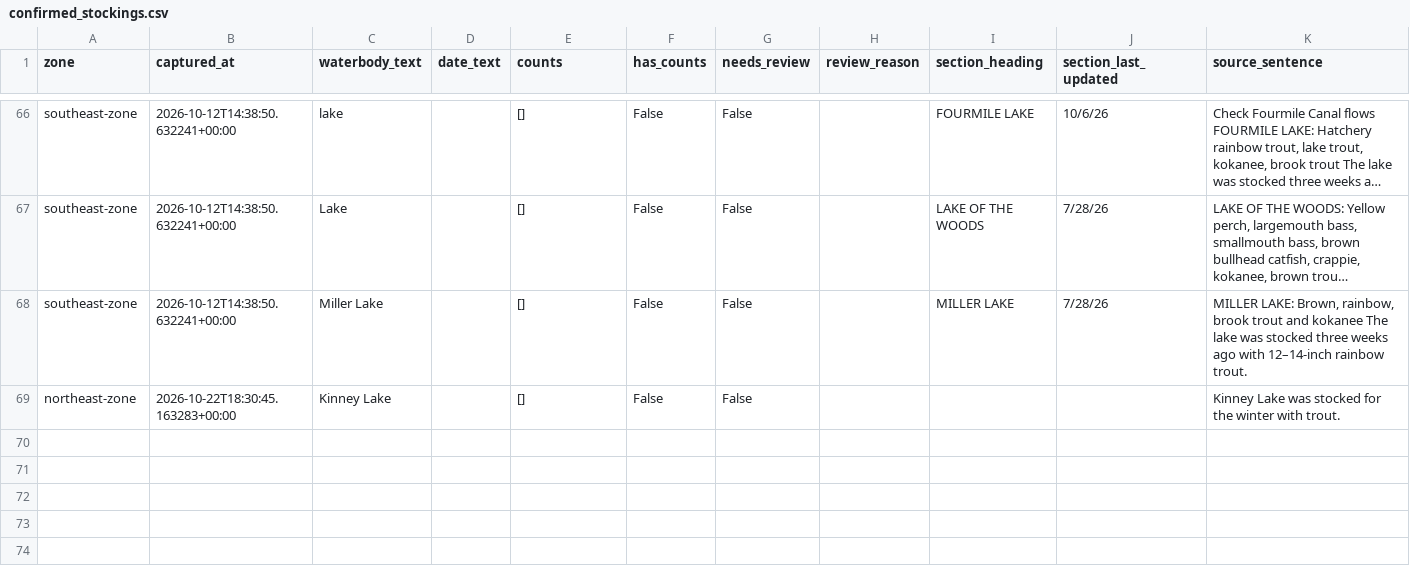
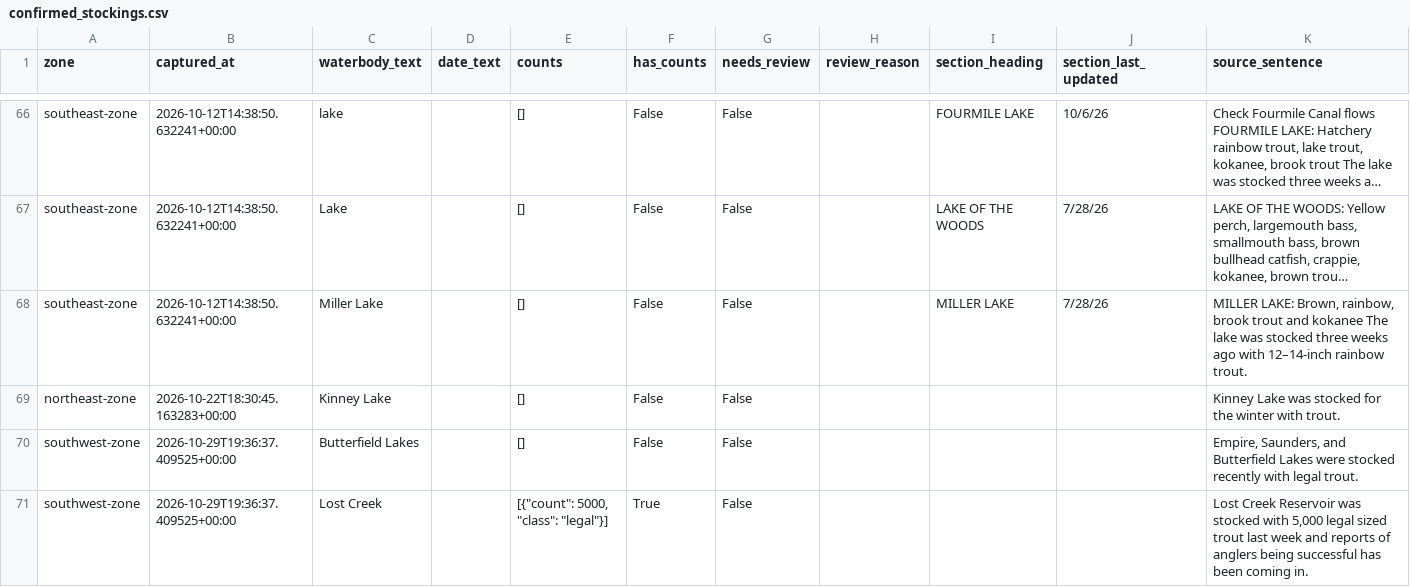
Before and after one commit to jtmayhue/Oregon-Trout-Stocking, a CSV file: archive/confirmed_stockings.csv, drawn as a sheet; only a part is shown, gaps mark what is left out; long unchanged cells end in …; the diff names each change by its address in the sheet, - before the commit and + after, or states it on an @@ line.

```diff
--- a/archive/confirmed_stockings.csv
+++ b/archive/confirmed_stockings.csv
+row 70: southwest-zone | 2026-10-29T19:36:37.409525+00:00 | Butterfield Lakes |  | [] | False | False |  |  |  | Empire, Saunders, and Butterfield Lakes were stocked recently with legal trout.
+row 71: southwest-zone | 2026-10-29T19:36:37.409525+00:00 | Lost Creek |  | [{"count": 5000, "class": "legal"}] | True | False |  |  |  | Lost Creek Reservoir was stocked with 5,000 legal sized trout last week and reports of anglers being successful has been coming in.
```
Also changed, not shown: data/waterbodies.csv, 19 other files.
